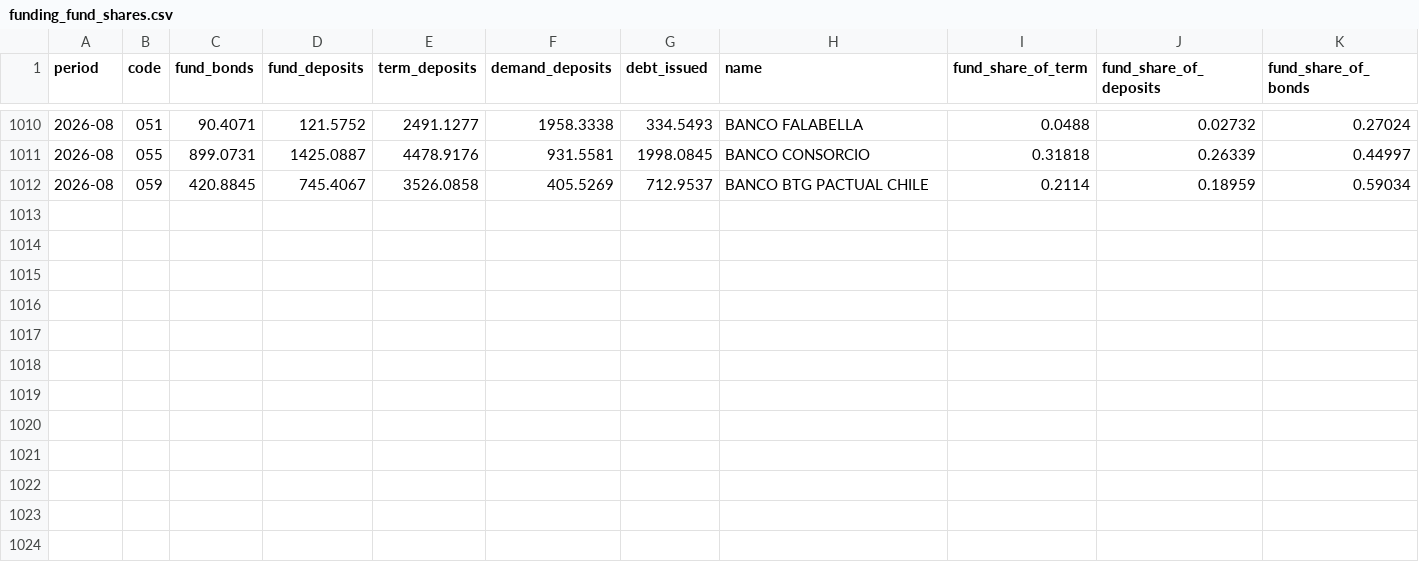
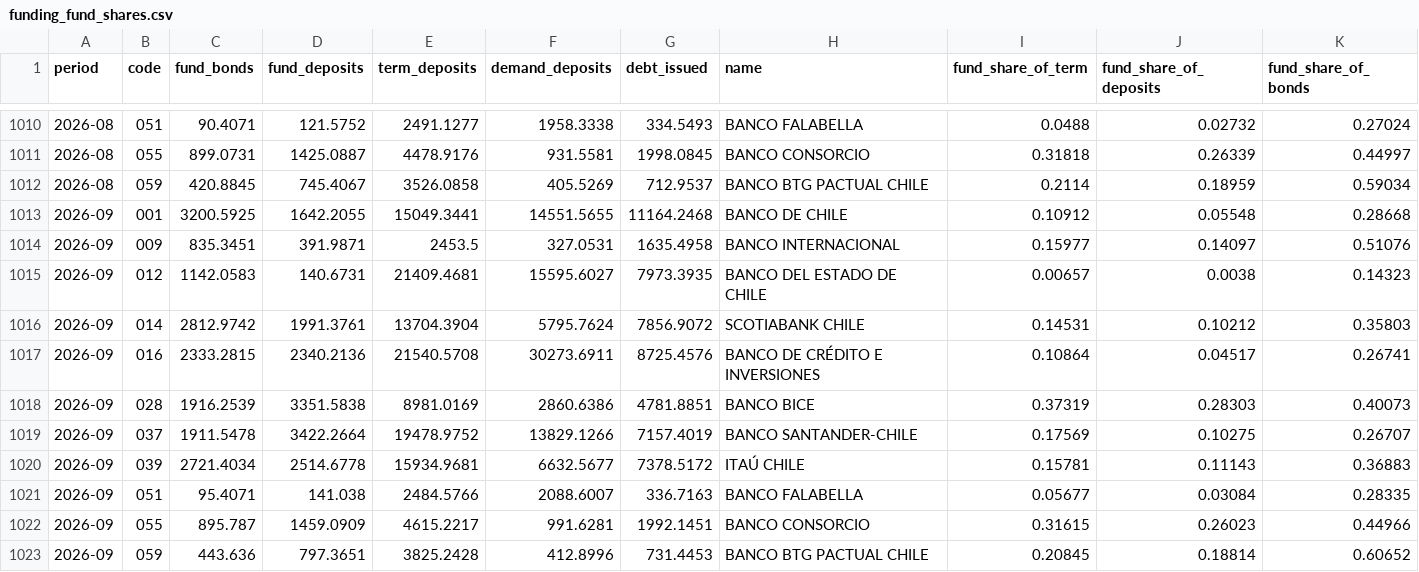
Before and after one commit to IgnacioMendozaRojas/chile-bank-liquidity, a CSV file: data/processed/funding_fund_shares.csv, drawn as a sheet; only a part is shown, gaps mark what is left out.

```diff
--- a/data/processed/funding_fund_shares.csv
+++ b/data/processed/funding_fund_shares.csv
@@ -1012 +1012,12 @@ period,code,fund_bonds,fund_deposits,term_deposits,demand_deposits,debt_issued,n
 2026-08,059,420.8845,745.4067,3526.0858,405.5269,712.9537,BANCO BTG PACTUAL CHILE,0.2114,0.18959,0.59034
+2026-09,001,3200.5925,1642.2055,15049.3441,14551.5655,11164.2468,BANCO DE CHILE,0.10912,0.05548,0.28668
+2026-09,009,835.3451,391.9871,2453.5,327.0531,1635.4958,BANCO INTERNACIONAL,0.15977,0.14097,0.51076
+2026-09,012,1142.0583,140.6731,21409.4681,15595.6027,7973.3935,BANCO DEL ESTADO DE CHILE,0.00657,0.0038,0.14323
+2026-09,014,2812.9742,1991.3761,13704.3904,5795.7624,7856.9072,SCOTIABANK CHILE,0.14531,0.10212,0.35803
+2026-09,016,2333.2815,2340.2136,21540.5708,30273.6911,8725.4576,BANCO DE CRÉDITO E INVERSIONES,0.10864,0.04517,0.26741
+2026-09,028,1916.2539,3351.5838,8981.0169,2860.6386,4781.8851,BANCO BICE,0.37319,0.28303,0.40073
+2026-09,037,1911.5478,3422.2664,19478.9752,13829.1266,7157.4019,BANCO SANTANDER-CHILE,0.17569,0.10275,0.26707
+2026-09,039,2721.4034,2514.6778,15934.9681,6632.5677,7378.5172,ITAÚ CHILE,0.15781,0.11143,0.36883
+2026-09,051,95.4071,141.038,2484.5766,2088.6007,336.7163,BANCO FALABELLA,0.05677,0.03084,0.28335
+2026-09,055,895.787,1459.0909,4615.2217,991.6281,1992.1451,BANCO CONSORCIO,0.31615,0.26023,0.44966
+2026-09,059,443.636,797.3651,3825.2428,412.8996,731.4453,BANCO BTG PACTUAL CHILE,0.20845,0.18814,0.60652
```
Also changed, not shown: data/processed/cost_betas.csv, data/processed/cost_series.csv, 24 other files.
